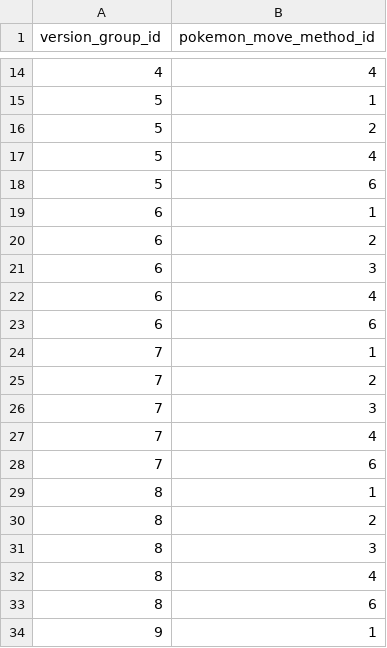
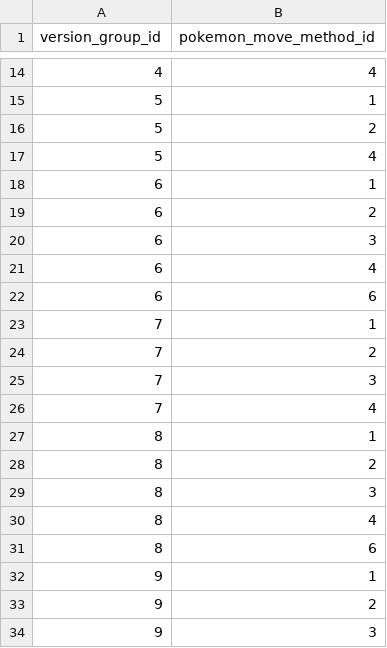
Before and after one commit to veekun/pokedex, a CSV file: pokedex/data/csv/version_group_pokemon_move_methods.csv, drawn as a sheet; only a part is shown, gaps mark what is left out; the shorter side is filled out with more unchanged rows; the diff names each change by its address in the sheet, - before the commit and + after, or states it on an @@ line.

Commit message:
Update version_group_pokemon_move_methods with regards to Volt Tackle.

```diff
--- a/pokedex/data/csv/version_group_pokemon_move_methods.csv
+++ b/pokedex/data/csv/version_group_pokemon_move_methods.csv
-row 18: 5 | 6
-row 28: 7 | 6
```
